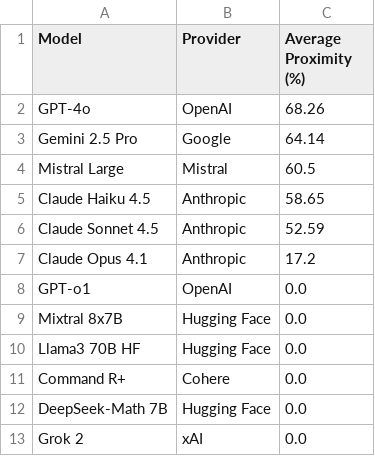
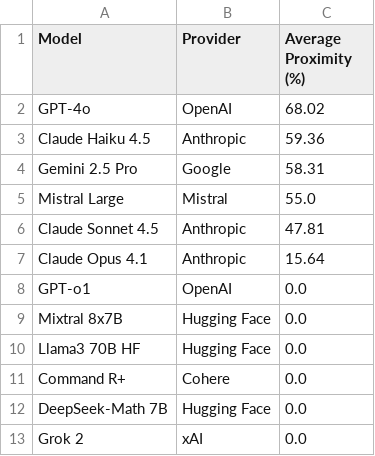
Before and after one commit to jaci-hub/divide21X, a CSV file: divide21x/leaderboards/2025-11/average_proximity.csv, drawn as a sheet.

```diff
--- a/divide21x/leaderboards/2025-11/average_proximity.csv
+++ b/divide21x/leaderboards/2025-11/average_proximity.csv
@@ -1,8 +1,8 @@
 Model,Provider,Average Proximity (%)
-GPT-4o,OpenAI,68.26
-Gemini 2.5 Pro,Google,64.14
-Mistral Large,Mistral,60.5
-Claude Haiku 4.5,Anthropic,58.65
-Claude Sonnet 4.5,Anthropic,52.59
-Claude Opus 4.1,Anthropic,17.2
+GPT-4o,OpenAI,68.02
+Claude Haiku 4.5,Anthropic,59.36
+Gemini 2.5 Pro,Google,58.31
+Mistral Large,Mistral,55.0
+Claude Sonnet 4.5,Anthropic,47.81
+Claude Opus 4.1,Anthropic,15.64
 GPT-o1,OpenAI,0.0
```
Also changed, not shown: divide21x/leaderboards/2025-11/average_score.csv, 3 other files.
